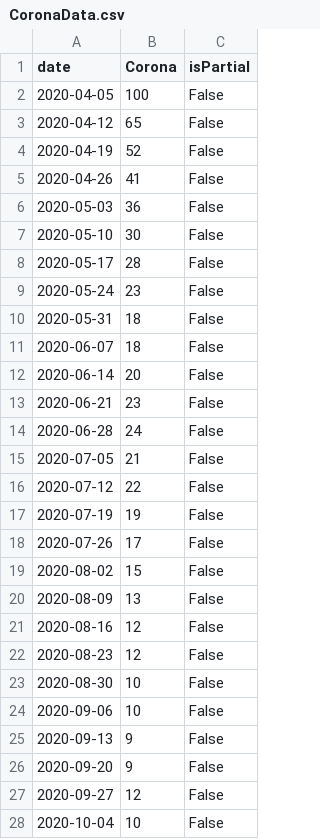
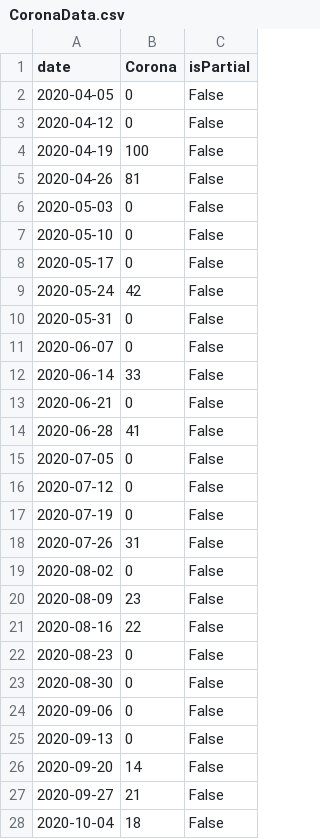
Before and after one commit to anushadudella/predictiveModeling, a CSV file: mentaldata/CoronaData.csv, drawn as a sheet; only a part is shown; the diff covers the shown part only.

```diff
--- a/mentaldata/CoronaData.csv
+++ b/mentaldata/CoronaData.csv
@@ -1,28 +1,28 @@
 date,Corona,isPartial
-2020-04-05,100,False
-2020-04-12,65,False
-2020-04-19,52,False
-2020-04-26,41,False
-2020-05-03,36,False
-2020-05-10,30,False
-2020-05-17,28,False
-2020-05-24,23,False
-2020-05-31,18,False
-2020-06-07,18,False
-2020-06-14,20,False
-2020-06-21,23,False
-2020-06-28,24,False
-2020-07-05,21,False
-2020-07-12,22,False
-2020-07-19,19,False
-2020-07-26,17,False
-2020-08-02,15,False
-2020-08-09,13,False
-2020-08-16,12,False
-2020-08-23,12,False
-2020-08-30,10,False
-2020-09-06,10,False
-2020-09-13,9,False
-2020-09-20,9,False
-2020-09-27,12,False
-2020-10-04,10,False
+2020-04-05,0,False
+2020-04-12,0,False
+2020-04-19,100,False
+2020-04-26,81,False
+2020-05-03,0,False
+2020-05-10,0,False
+2020-05-17,0,False
+2020-05-24,42,False
+2020-05-31,0,False
+2020-06-07,0,False
+2020-06-14,33,False
+2020-06-21,0,False
+2020-06-28,41,False
+2020-07-05,0,False
+2020-07-12,0,False
+2020-07-19,0,False
+2020-07-26,31,False
+2020-08-02,0,False
+2020-08-09,23,False
+2020-08-16,22,False
+2020-08-23,0,False
+2020-08-30,0,False
+2020-09-06,0,False
+2020-09-13,0,False
+2020-09-20,14,False
+2020-09-27,21,False
+2020-10-04,18,False
```
Also changed, not shown: 26 edited cells elsewhere in this file, mentaldata/AnxietyData.csv, mentaldata/AutismData.csv, 36 other files.
